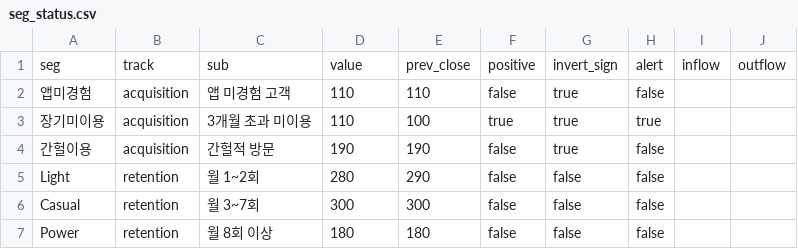
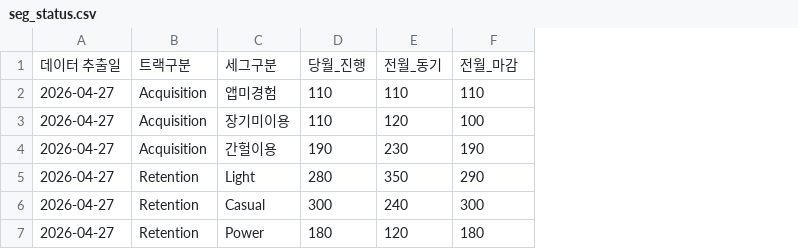
Before and after one commit to choongsholic/aqua, a CSV file: data/seg_status.csv, drawn as a sheet; removed rows and columns are numbered as before the commit, all else as after; the diff names each change by its address in the sheet, - before the commit and + after, or states it on an @@ line.

```diff
--- a/data/seg_status.csv
+++ b/data/seg_status.csv
+column A, rows 2-7: all 2026-04-27
+column B, rows 2-7: Acquisition | Acquisition | Acquisition | Retention | Retention | Retention
-column B, rows 2-7: acquisition | acquisition | acquisition | retention | retention | retention
-column C, rows 2-7: 앱 미경험 고객 | 3개월 초과 미이용 | 간헐적 방문 | 월 1~2회 | 월 3~7회 | 월 8회 이상
+column E, rows 2-7: 110 | 120 | 230 | 350 | 240 | 120
-column F, rows 2-7: false | true | false | false | false | false
-column G, rows 2-7: true | true | true | false | false | false
-column H, rows 2-7: false | true | false | false | false | false
-column I, empty
-column J, empty
-row 1: seg | track | sub | value | prev_close | positive | invert_sign | alert | inflow | outflow
+row 1: 데이터 추출일 | 트랙구분 | 세그구분 | 당월_진행 | 전월_동기 | 전월_마감
```
Also changed, not shown: data/seg_panel.csv, data/seg_visit.csv, 4 other files.
